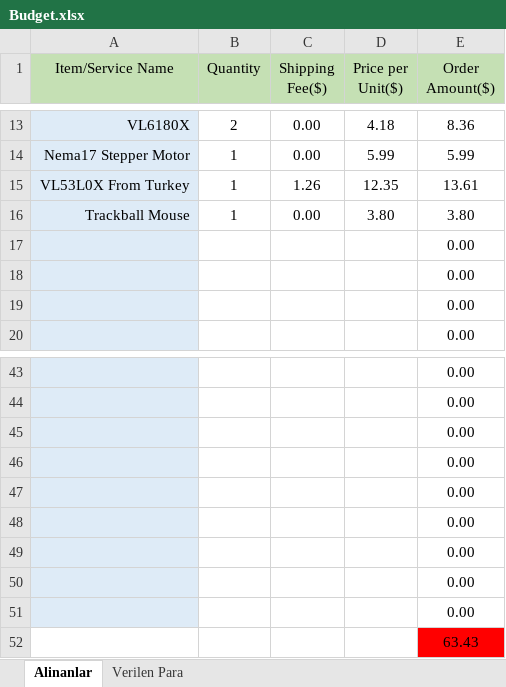
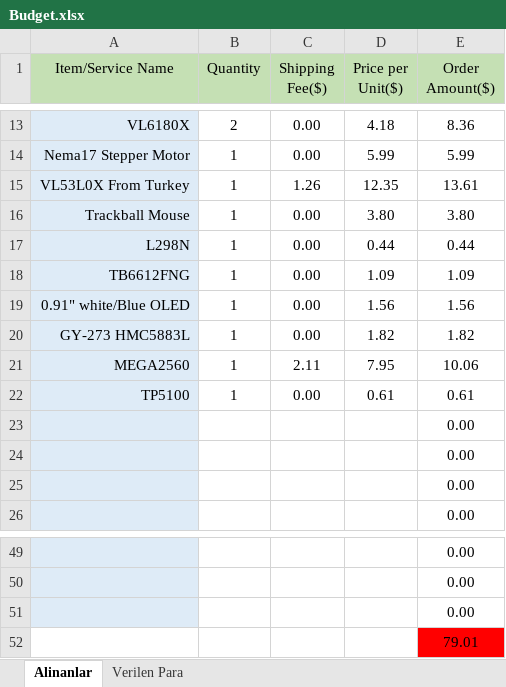
Before and after one commit to aliaydin96/EngineeringDesign, an Excel workbook: Budget/Budget.xlsx, sheet Alinanlar, drawn as a sheet; only a part is shown, gaps mark what is left out; values as stored, in another font and other column widths than the file's, no borders; removed rows and columns are numbered as before the commit, all else as after; the diff names each change by its address in the sheet, - before the commit and + after, or states it on an @@ line.

Commit message:
I updated the budget list

```diff
--- a/Budget/Budget.xlsx (sheet Alinanlar)
+++ b/Budget/Budget.xlsx (sheet Alinanlar)
+row 17: L298N | 1 | 0.00 | 0.44 | 0.44
+row 18: TB6612FNG | 1 | 0.00 | 1.09 | 1.09
+row 19: 0.91" white/Blue OLED | 1 | 0.00 | 1.56 | 1.56
+row 20: GY-273 HMC5883L | 1 | 0.00 | 1.82 | 1.82
+row 21: MEGA2560 | 1 | 2.11 | 7.95 | 10.06
+row 22: TP5100 | 1 | 0.00 | 0.61 | 0.61
-A52 fill: #DEEBF7
+A52 fill: none
-E52 (Order Amount($)): 0.00
+E52 (Order Amount($)): 79.01
-E52 fill: none
+E52 fill: #FF0000
-row 47:  |  |  |  | 0.00
-row 48:  |  |  |  | 0.00
-row 49:  |  |  |  | 0.00
-row 50:  |  |  |  | 0.00
-row 51:  |  |  |  | 0.00
-row 52:  |  |  |  | 63.43
```
Also changed, not shown: formulas that keep their value.
